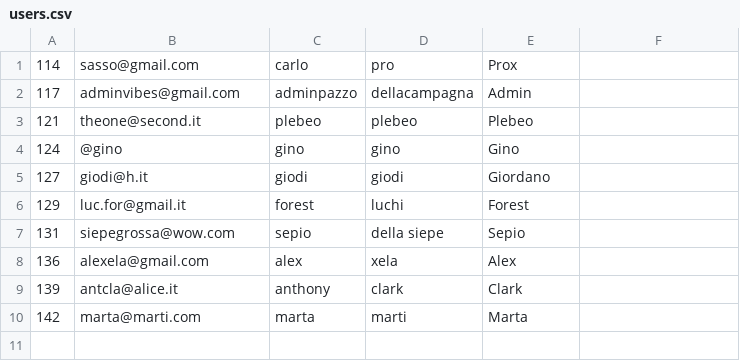
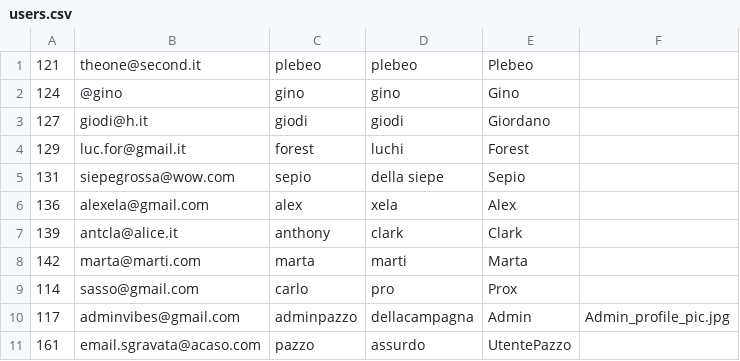
Before and after one commit to Prox747/siw-movie, a CSV file: src/main/resources/importSqlFile/users.csv, drawn as a sheet; removed rows and columns are numbered as before the commit, all else as after; the diff names each change by its address in the sheet, - before the commit and + after, or states it on an @@ line.

```diff
--- a/src/main/resources/importSqlFile/users.csv
+++ b/src/main/resources/importSqlFile/users.csv
-row 2: 117 | adminvibes@gmail.com | adminpazzo | dellacampagna | Admin
@@ row 1 moved to row 9: 114 @@
+row 10: 117 | adminvibes@gmail.com | adminpazzo | dellacampagna | Admin | Admin_profile_pic.jpg
+row 11: 161 | email.sgravata@acaso.com | pazzo | assurdo | UtentePazzo
```
Also changed, not shown: src/main/resources/importSqlFile/credentials.csv, 17 other files.
